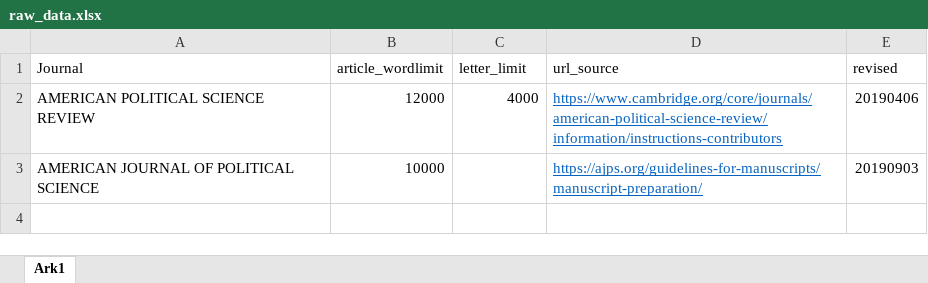
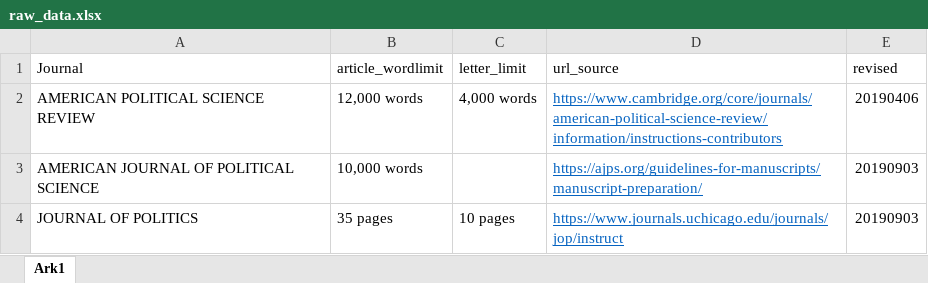
Before and after one commit to erikgahner/poliscijournals, an Excel workbook: raw_data.xlsx, sheet Ark1, drawn as a sheet; values as stored, in another font and other column widths than the file's, no borders; the diff names each change by its address in the sheet, - before the commit and + after, or states it on an @@ line.

```diff
--- a/raw_data.xlsx (sheet Ark1)
+++ b/raw_data.xlsx (sheet Ark1)
-B2 (article_wordlimit): 12000
+B2 (article_wordlimit): 12,000 words
-C2 (letter_limit): 4000
+C2 (letter_limit): 4,000 words
-B3 (article_wordlimit): 10000
+B3 (article_wordlimit): 10,000 words
+row 4: JOURNAL OF POLITICS | 35 pages | 10 pages | https://www.journals.uchicago.edu/journals/jop/instruct | 20190903
```
Also changed, not shown: 1 other file.
